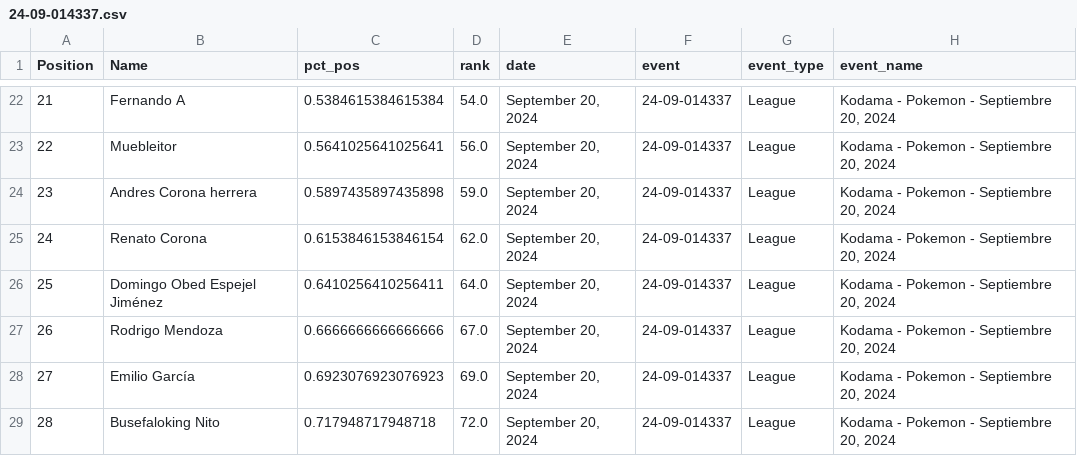
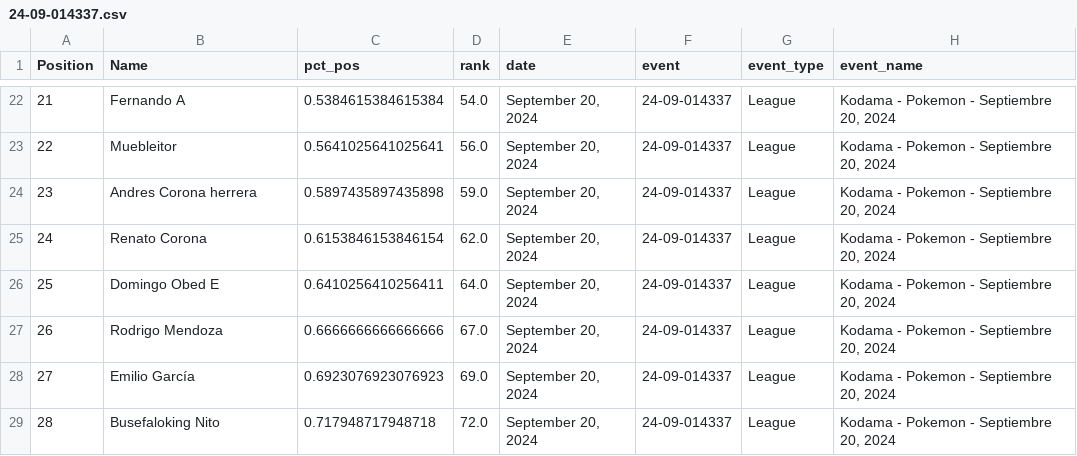
Before and after one commit to FritangaTV/pokeStats, a CSV file: data/standings/24-09-014337.csv, drawn as a sheet; only a part is shown, gaps mark what is left out.

```diff
--- a/data/standings/24-09-014337.csv
+++ b/data/standings/24-09-014337.csv
@@ -25,3 +25,3 @@ Position,Name,pct_pos,rank,date,event,event_type,event_name
 24,Renato Corona,0.6153846153846154,62.0,"September 20, 2024",24-09-014337,League,"Kodama - Pokemon - Septiembre 20, 2024"
-25,Domingo Obed Espejel Jiménez,0.6410256410256411,64.0,"September 20, 2024",24-09-014337,League,"Kodama - Pokemon - Septiembre 20, 2024"
+25,Domingo Obed E,0.6410256410256411,64.0,"September 20, 2024",24-09-014337,League,"Kodama - Pokemon - Septiembre 20, 2024"
 26,Rodrigo Mendoza,0.6666666666666666,67.0,"September 20, 2024",24-09-014337,League,"Kodama - Pokemon - Septiembre 20, 2024"
```
Also changed, not shown: data/events/all_events.csv, data/standings/24-09-008396.csv, 4 other files.
